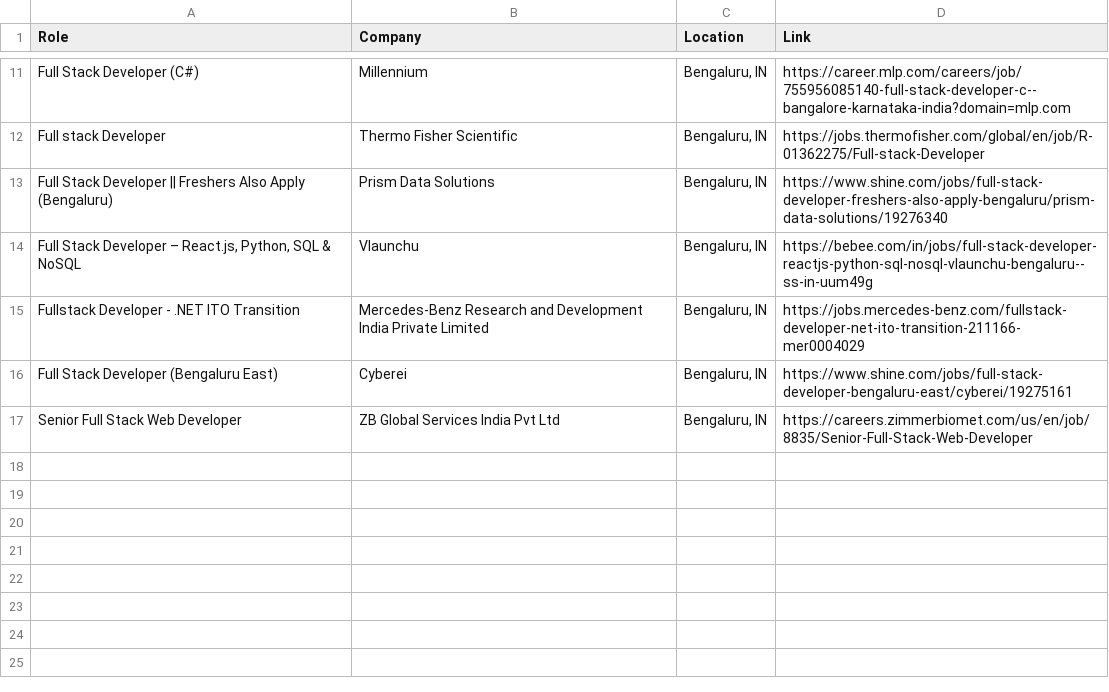
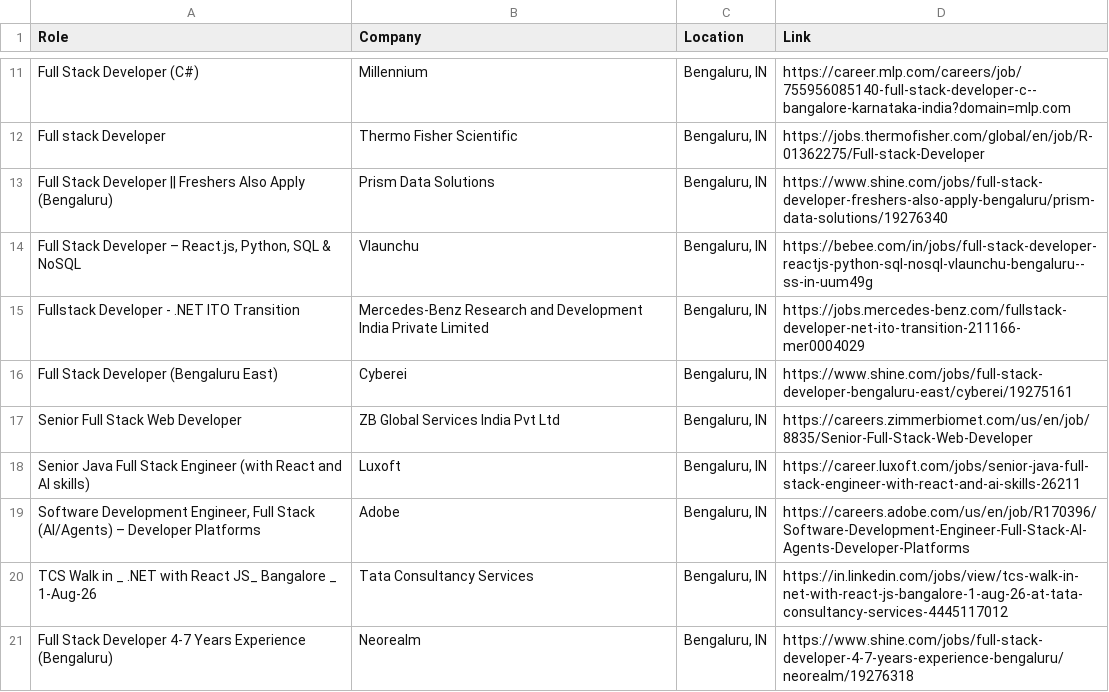
Before and after one commit to priyanshu0508/Automated-Job-Tracker-Alert, a CSV file: seen_jobs.csv, drawn as a sheet; only a part is shown, gaps mark what is left out.

```diff
--- a/seen_jobs.csv
+++ b/seen_jobs.csv
@@ -17 +17,5 @@ Full Stack Developer (Bengaluru East),Cyberei,"Bengaluru, IN",https://www.shine.
 Senior Full Stack Web Developer,ZB Global Services India Pvt Ltd,"Bengaluru, IN",https://careers.zimmerbiomet.com/us/en/job/8835/Senior-Full-Stack-Web-Developer
+Senior Java Full Stack  Engineer (with React and  AI skills),Luxoft,"Bengaluru, IN",https://career.luxoft.com/jobs/senior-java-full-stack-engineer-with-react-and-ai-skills-26211
+"Software Development Engineer, Full Stack (AI/Agents) – Developer Platforms",Adobe,"Bengaluru, IN",https://careers.adobe.com/us/en/job/R170396/Software-Development-Engineer-Full-Stack-AI-Agents-Developer-Platforms
+TCS Walk in _ .NET with React JS_ Bangalore _ 1-Aug-26,Tata Consultancy Services,"Bengaluru, IN",https://in.linkedin.com/jobs/view/tcs-walk-in-net-with-react-js-bangalore-1-aug-26-at-tata-consultancy-services-4445117012
+Full Stack Developer 4-7 Years Experience (Bengaluru),Neorealm,"Bengaluru, IN",https://www.shine.com/jobs/full-stack-developer-4-7-years-experience-bengaluru/neorealm/19276318
```
